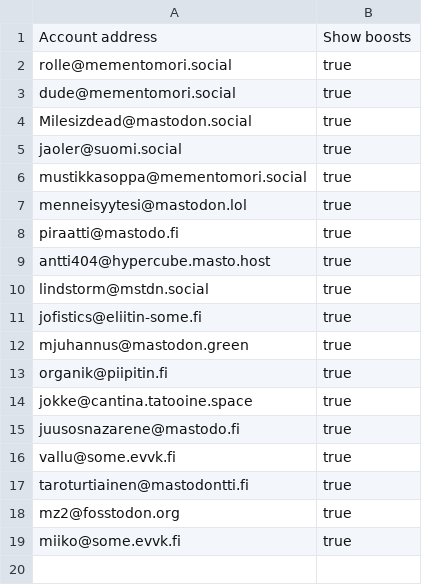
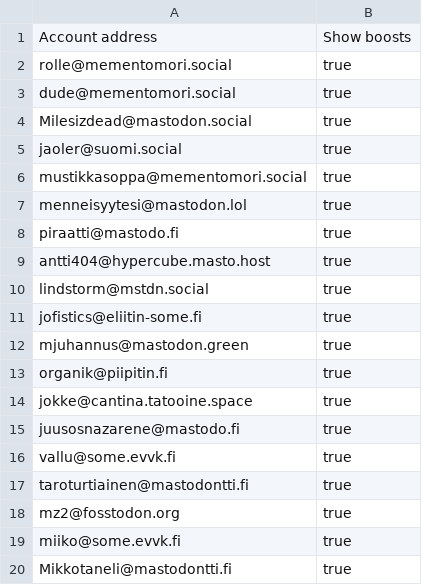
Before and after one commit to ronilaukkarinen/finnish-mastodon-users, a CSV file: following_accounts.csv, drawn as a sheet; the diff names each change by its address in the sheet, - before the commit and + after, or states it on an @@ line.

Commit message:
Add Mikkotaneli@mastodontti.fi

```diff
--- a/following_accounts.csv
+++ b/following_accounts.csv
+row 20: Mikkotaneli@mastodontti.fi | true
```
Also changed, not shown: 1 other file.
